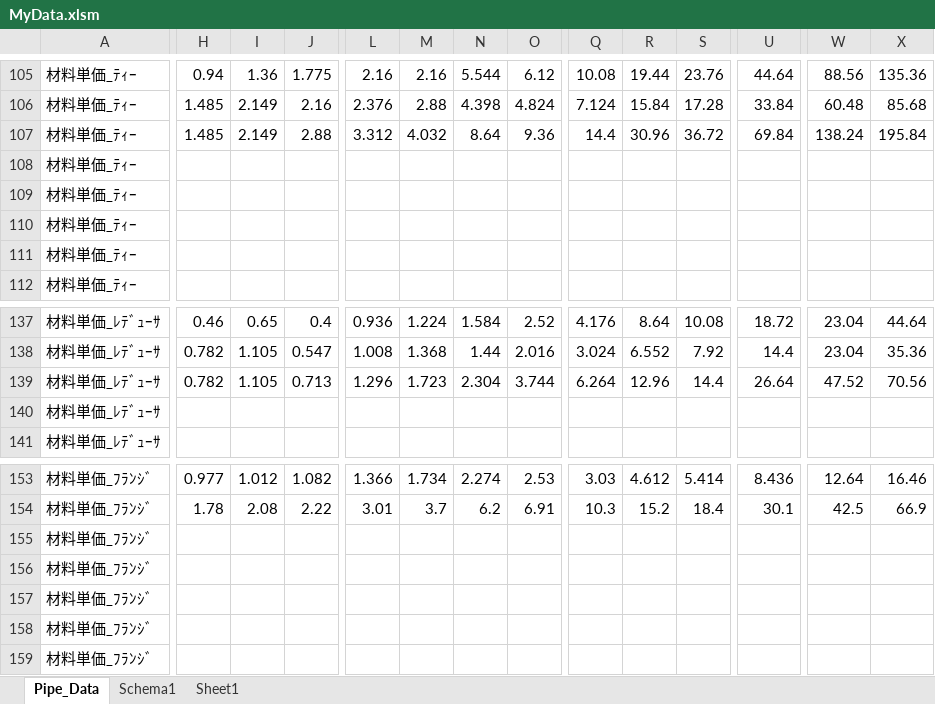
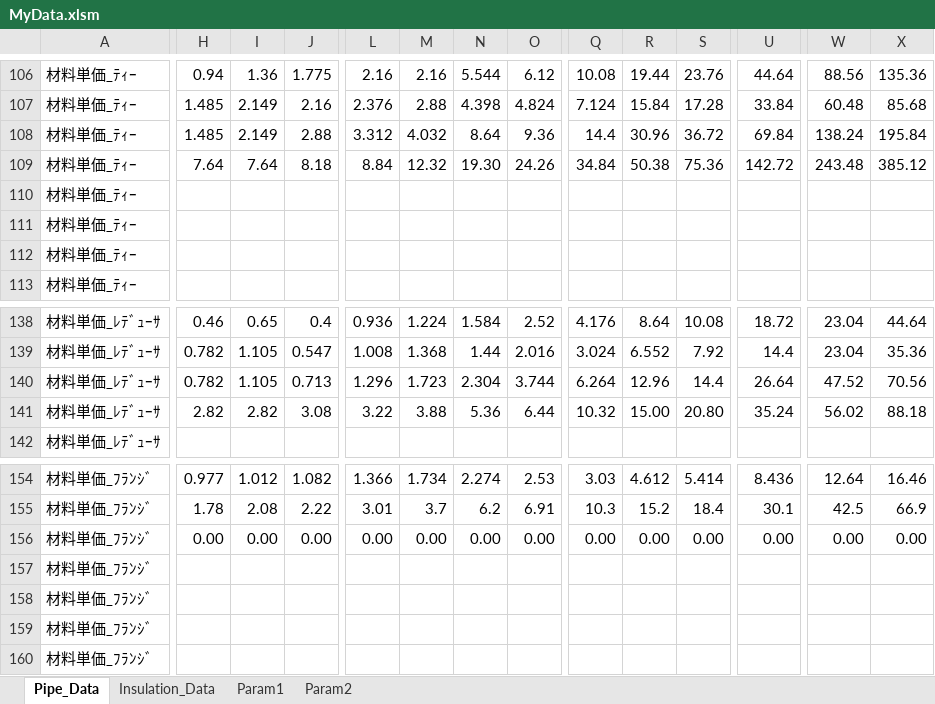
Before and after one commit to fukufukuminmin/Temp, an Excel workbook: MyData.xlsm, sheet Pipe_Data, drawn as a sheet; only a part is shown, gaps mark what is left out; values as stored, in another font and other column widths than the file's, no cell formats; addresses are those after the commit; the diff covers the shown part only; the diff names each change by its address in the sheet, - before the commit and + after, or states it on an @@ line.

```diff
--- a/MyData.xlsm (sheet Pipe_Data)
+++ b/MyData.xlsm (sheet Pipe_Data)
-sheet tab: Schema1
+sheet tab: Param1
-sheet tab: Sheet1
+sheet tab: Insulation_Data
+sheet tab: Param2
-H109: (empty)
+H109: 7.64
-I109: (empty)
+I109: 7.64
-J109: (empty)
+J109: 8.18
-L109: (empty)
+L109: 8.84
-M109: (empty)
+M109: 12.32
-N109: (empty)
+N109: 19.30
-O109: (empty)
+O109: 24.26
-Q109: (empty)
+Q109: 34.84
-R109: (empty)
+R109: 50.38
-S109: (empty)
+S109: 75.36
-U109: (empty)
+U109: 142.72
-W109: (empty)
+W109: 243.48
-X109: (empty)
+X109: 385.12
-H141: (empty)
+H141: 2.82
-I141: (empty)
+I141: 2.82
-J141: (empty)
+J141: 3.08
-L141: (empty)
+L141: 3.22
-M141: (empty)
+M141: 3.88
-N141: (empty)
+N141: 5.36
-O141: (empty)
+O141: 6.44
-Q141: (empty)
+Q141: 10.32
-R141: (empty)
+R141: 15.00
-S141: (empty)
+S141: 20.80
-U141: (empty)
+U141: 35.24
-W141: (empty)
+W141: 56.02
-X141: (empty)
+X141: 88.18
-H156: (empty)
+H156: 0.00
-I156: (empty)
+I156: 0.00
-J156: (empty)
+J156: 0.00
-L156: (empty)
+L156: 0.00
-M156: (empty)
+M156: 0.00
-N156: (empty)
+N156: 0.00
-O156: (empty)
+O156: 0.00
-Q156: (empty)
+Q156: 0.00
-R156: (empty)
+R156: 0.00
-S156: (empty)
+S156: 0.00
-U156: (empty)
+U156: 0.00
-W156: (empty)
+W156: 0.00
-X156: (empty)
+X156: 0.00
```
Also changed, not shown: 1 added row and 52 edited cells elsewhere in this sheet, cell formats, MyInput.xlsm, 5 other files.
